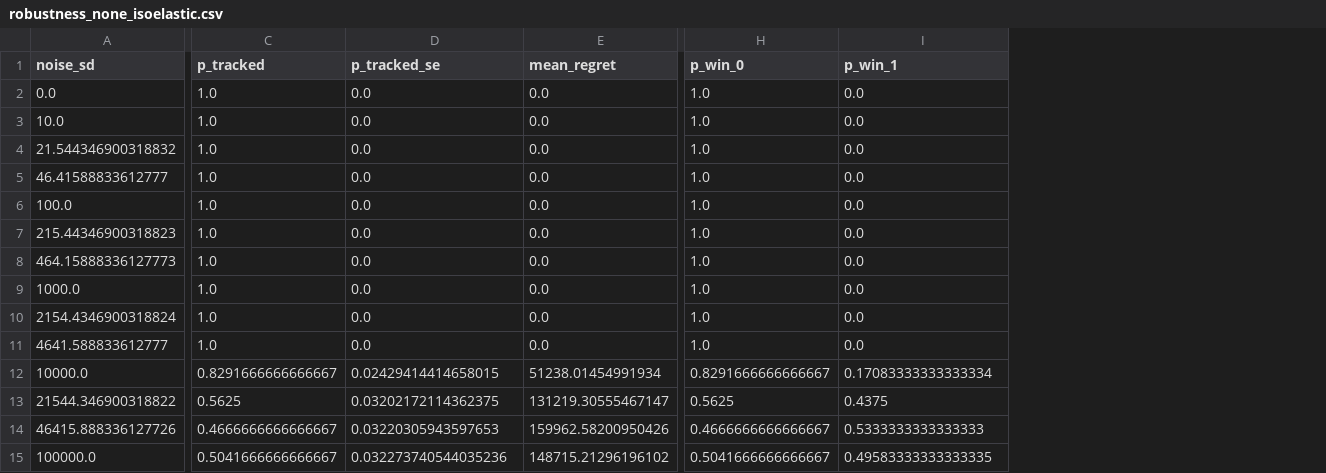
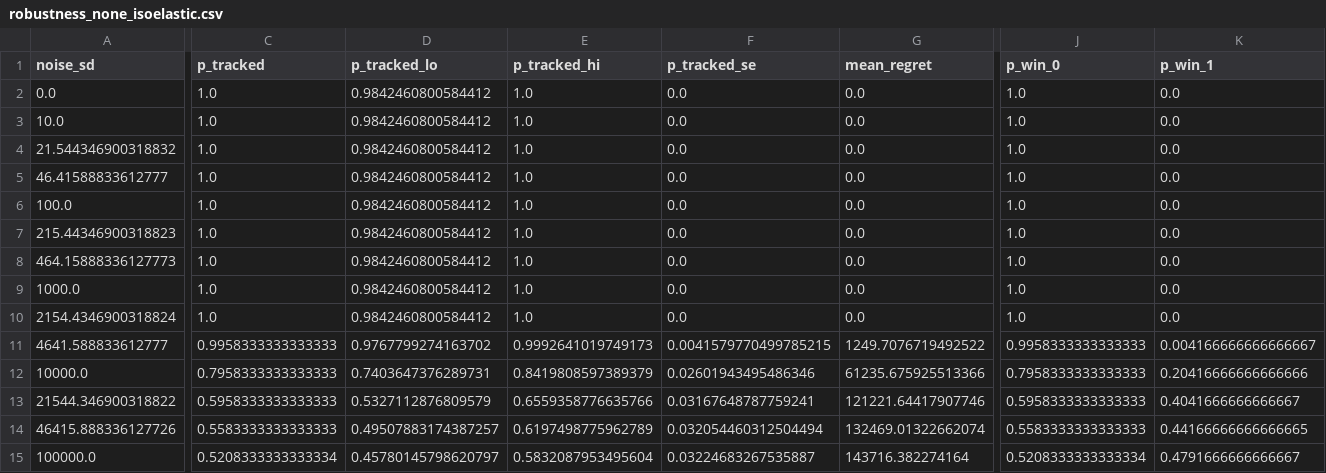
Before and after one commit to MaxGhenis/democrasim, a CSV file: docs/results/robustness_none_isoelastic.csv, drawn as a sheet; only a part is shown, gaps mark what is left out; addresses are those after the commit; the diff covers the shown part only; the diff names each change by its address in the sheet, - before the commit and + after, or states it on an @@ line.

```diff
--- a/docs/results/robustness_none_isoelastic.csv
+++ b/docs/results/robustness_none_isoelastic.csv
+column D (p_tracked_lo), rows 2-15: 0.9842460800584412 | 0.9842460800584412 | 0.9842460800584412 | 0.9842460800584412 | 0.9842460800584412 | 0.9842460800584412 | 0.9842460800584412 | 0.9842460800584412 | 0.9842460800584412 | 0.9767799274163702 | 0.7403647376289731 | 0.5327112876809579 | 0.49507883174387257 | 0.45780145798620797
+column E (p_tracked_hi), rows 2-15: 1.0 | 1.0 | 1.0 | 1.0 | 1.0 | 1.0 | 1.0 | 1.0 | 1.0 | 0.9992641019749173 | 0.8419808597389379 | 0.6559358776635766 | 0.6197498775962789 | 0.5832087953495604
-C11 (p_tracked): 1.0
+C11 (p_tracked): 0.9958333333333333
-F11 (p_tracked_se): 0.0
+F11 (p_tracked_se): 0.0041579770499785215
-G11 (mean_regret): 0.0
+G11 (mean_regret): 1249.7076719492522
-J11 (p_win_0): 1.0
+J11 (p_win_0): 0.9958333333333333
-K11 (p_win_1): 0.0
+K11 (p_win_1): 0.004166666666666667
-C12 (p_tracked): 0.8291666666666667
+C12 (p_tracked): 0.7958333333333333
-F12 (p_tracked_se): 0.02429414414658015
+F12 (p_tracked_se): 0.02601943495486346
-G12 (mean_regret): 51238.01454991934
+G12 (mean_regret): 61235.675925513366
-J12 (p_win_0): 0.8291666666666667
+J12 (p_win_0): 0.7958333333333333
-K12 (p_win_1): 0.17083333333333334
+K12 (p_win_1): 0.20416666666666666
-C13 (p_tracked): 0.5625
+C13 (p_tracked): 0.5958333333333333
-F13 (p_tracked_se): 0.03202172114362375
+F13 (p_tracked_se): 0.03167648787759241
-G13 (mean_regret): 131219.30555467147
+G13 (mean_regret): 121221.64417907746
-J13 (p_win_0): 0.5625
+J13 (p_win_0): 0.5958333333333333
-K13 (p_win_1): 0.4375
+K13 (p_win_1): 0.4041666666666667
-C14 (p_tracked): 0.4666666666666667
+C14 (p_tracked): 0.5583333333333333
-F14 (p_tracked_se): 0.03220305943597653
+F14 (p_tracked_se): 0.032054460312504494
-G14 (mean_regret): 159962.58200950426
+G14 (mean_regret): 132469.01322662074
-J14 (p_win_0): 0.4666666666666667
+J14 (p_win_0): 0.5583333333333333
-K14 (p_win_1): 0.5333333333333333
+K14 (p_win_1): 0.44166666666666665
-C15 (p_tracked): 0.5041666666666667
+C15 (p_tracked): 0.5208333333333334
-F15 (p_tracked_se): 0.032273740544035236
+F15 (p_tracked_se): 0.03224683267535887
-G15 (mean_regret): 148715.21296196102
+G15 (mean_regret): 143716.382274164
-J15 (p_win_0): 0.5041666666666667
+J15 (p_win_0): 0.5208333333333334
-K15 (p_win_1): 0.49583333333333335
+K15 (p_win_1): 0.4791666666666667
```
Also changed, not shown: 1 edited cell elsewhere in this file, docs/results/accuracy_sweep_measured.csv, docs/results/accuracy_sweep_toy_matched.csv, 29 other files.
